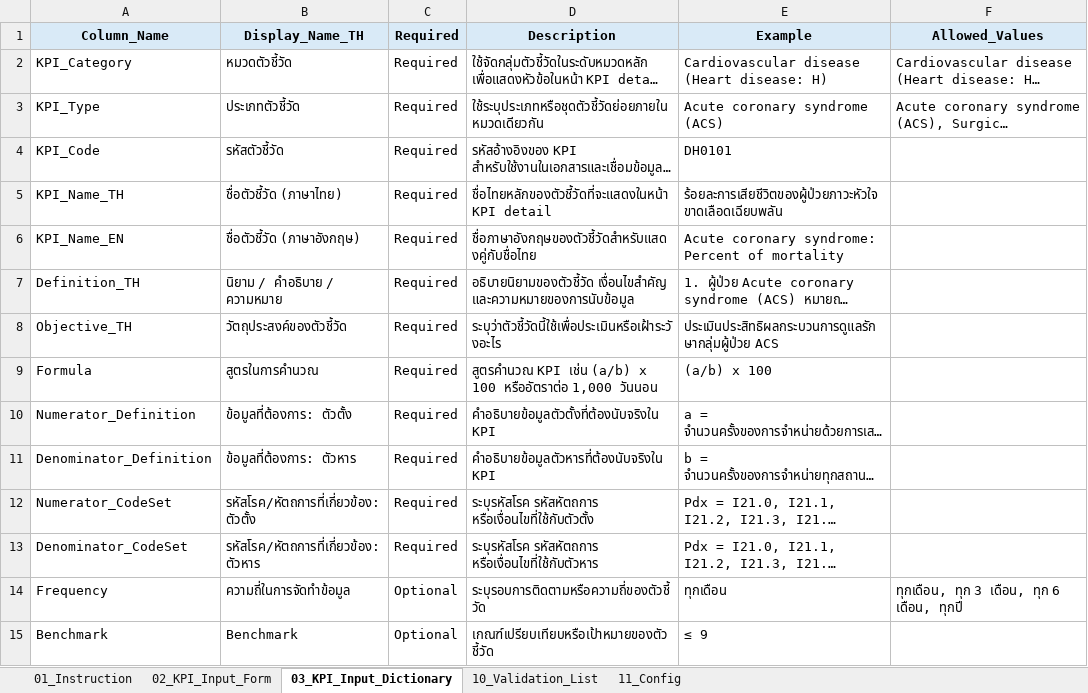
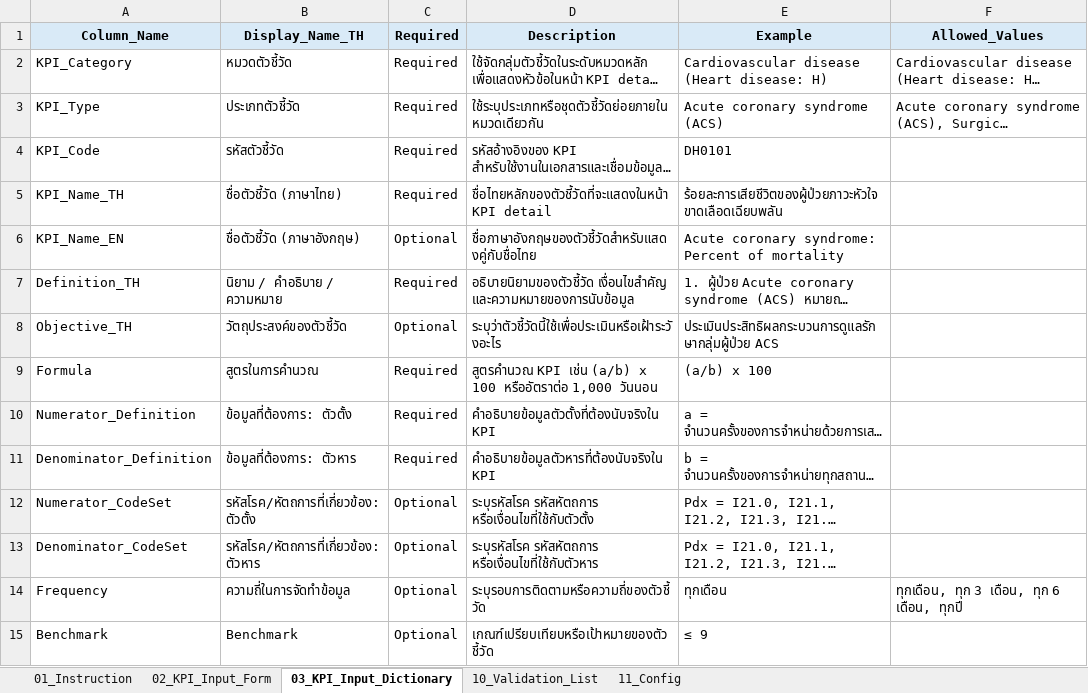
Before and after one commit to Burinboo256/siriraj-kpi-dictionary-builder, an Excel workbook: input/kpi_dictionary_template.example.xlsx, sheet 03_KPI_Input_Dictionary, drawn as a sheet; only a part is shown; long unchanged cells end in …; values as stored, in another font and other column widths than the file's, no borders; the diff names each change by its address in the sheet, - before the commit and + after, or states it on an @@ line.

Commit message:
Add data completeness summaries

```diff
--- a/input/kpi_dictionary_template.example.xlsx (sheet 03_KPI_Input_Dictionary)
+++ b/input/kpi_dictionary_template.example.xlsx (sheet 03_KPI_Input_Dictionary)
-C6 (Required): Required
+C6 (Required): Optional
-C8 (Required): Required
+C8 (Required): Optional
-C12:C13 (Required): Required
+C12:C13 (Required): Optional
```
Also changed, not shown: sheet 02_KPI_Input_Form, 7 other files.
